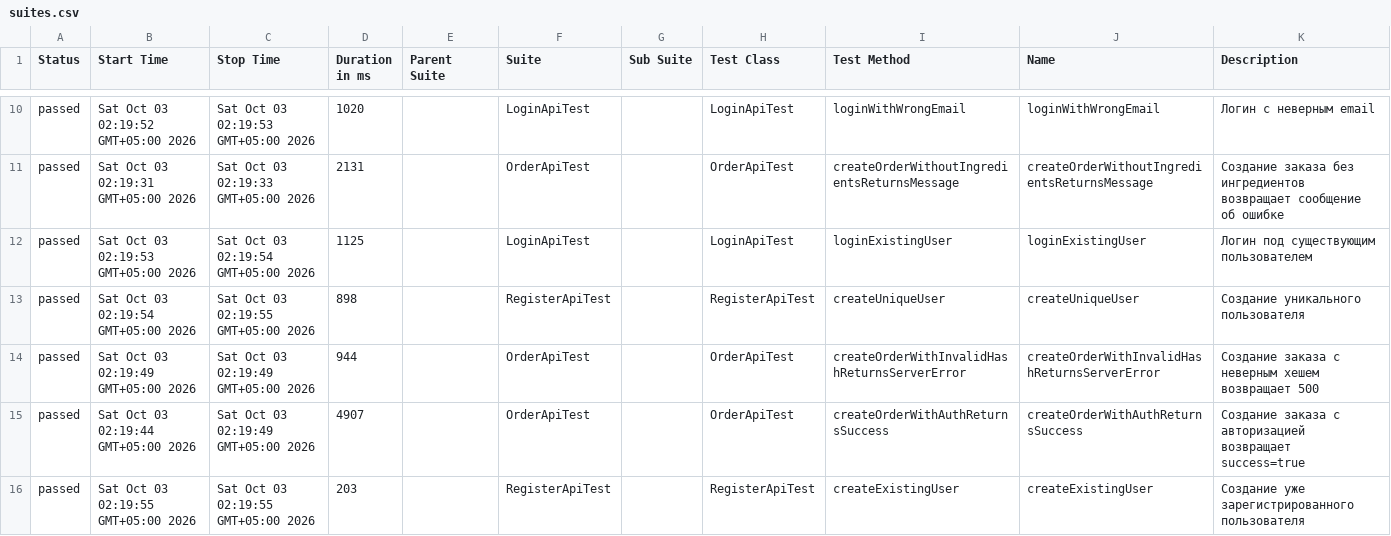
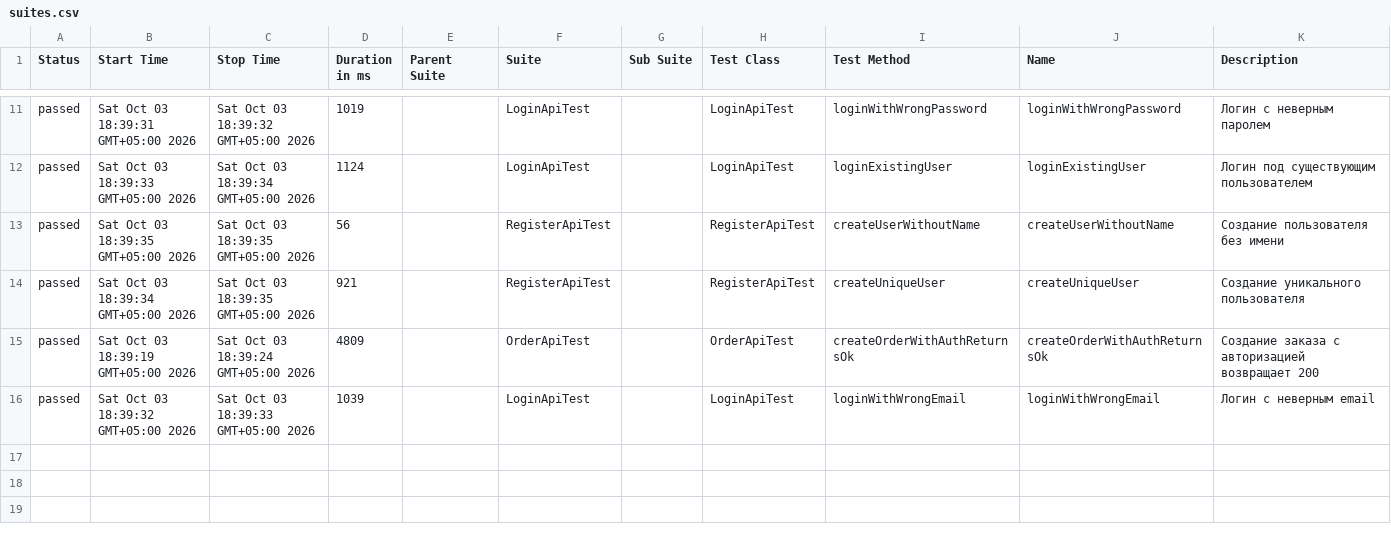
Before and after one commit to d1lya97/Diplom_2, a CSV file: allure-report/data/suites.csv, drawn as a sheet; only a part is shown, gaps mark what is left out; the diff covers the shown part only.

```diff
--- a/allure-report/data/suites.csv
+++ b/allure-report/data/suites.csv
@@ -10,7 +11,6 @@
-"passed","Sat Oct 03 02:19:52 GMT+05:00 2026","Sat Oct 03 02:19:53 GMT+05:00 2026","1020","","LoginApiTest","","LoginApiTest","loginWithWrongEmail","loginWithWrongEmail","Логин с неверным email"
-"passed","Sat Oct 03 02:19:31 GMT+05:00 2026","Sat Oct 03 02:19:33 GMT+05:00 2026","2131","","OrderApiTest","","OrderApiTest","createOrderWithoutIngredientsReturnsMessage","createOrderWithoutIngredientsReturnsMessage","Создание заказа без ингредиентов возвращает сообщение об ошибке"
-"passed","Sat Oct 03 02:19:53 GMT+05:00 2026","Sat Oct 03 02:19:54 GMT+05:00 2026","1125","","LoginApiTest","","LoginApiTest","loginExistingUser","loginExistingUser","Логин под существующим пользователем"
-"passed","Sat Oct 03 02:19:54 GMT+05:00 2026","Sat Oct 03 02:19:55 GMT+05:00 2026","898","","RegisterApiTest","","RegisterApiTest","createUniqueUser","createUniqueUser","Создание уникального пользователя"
-"passed","Sat Oct 03 02:19:49 GMT+05:00 2026","Sat Oct 03 02:19:49 GMT+05:00 2026","944","","OrderApiTest","","OrderApiTest","createOrderWithInvalidHashReturnsServerError","createOrderWithInvalidHashReturnsServerError","Создание заказа с неверным хешем возвращает 500"
-"passed","Sat Oct 03 02:19:44 GMT+05:00 2026","Sat Oct 03 02:19:49 GMT+05:00 2026","4907","","OrderApiTest","","OrderApiTest","createOrderWithAuthReturnsSuccess","createOrderWithAuthReturnsSuccess","Создание заказа с авторизацией возвращает success=true"
-"passed","Sat Oct 03 02:19:55 GMT+05:00 2026","Sat Oct 03 02:19:55 GMT+05:00 2026","203","","RegisterApiTest","","RegisterApiTest","createExistingUser","createExistingUser","Создание уже зарегистрированного пользователя"
+"passed","Sat Oct 03 18:39:31 GMT+05:00 2026","Sat Oct 03 18:39:32 GMT+05:00 2026","1019","","LoginApiTest","","LoginApiTest","loginWithWrongPassword","loginWithWrongPassword","Логин с неверным паролем"
+"passed","Sat Oct 03 18:39:33 GMT+05:00 2026","Sat Oct 03 18:39:34 GMT+05:00 2026","1124","","LoginApiTest","","LoginApiTest","loginExistingUser","loginExistingUser","Логин под существующим пользователем"
+"passed","Sat Oct 03 18:39:35 GMT+05:00 2026","Sat Oct 03 18:39:35 GMT+05:00 2026","56","","RegisterApiTest","","RegisterApiTest","createUserWithoutName","createUserWithoutName","Создание пользователя без имени"
+"passed","Sat Oct 03 18:39:34 GMT+05:00 2026","Sat Oct 03 18:39:35 GMT+05:00 2026","921","","RegisterApiTest","","RegisterApiTest","createUniqueUser","createUniqueUser","Создание уникального пользователя"
+"passed","Sat Oct 03 18:39:19 GMT+05:00 2026","Sat Oct 03 18:39:24 GMT+05:00 2026","4809","","OrderApiTest","","OrderApiTest","createOrderWithAuthReturnsOk","createOrderWithAuthReturnsOk","Создание заказа с авторизацией возвращает 200"
+"passed","Sat Oct 03 18:39:32 GMT+05:00 2026","Sat Oct 03 18:39:33 GMT+05:00 2026","1039","","LoginApiTest","","LoginApiTest","loginWithWrongEmail","loginWithWrongEmail","Логин с неверным email"
```
Also changed, not shown: 4 added rows, 3 removed rows and 20 edited cells elsewhere in this file, 51 other files.
